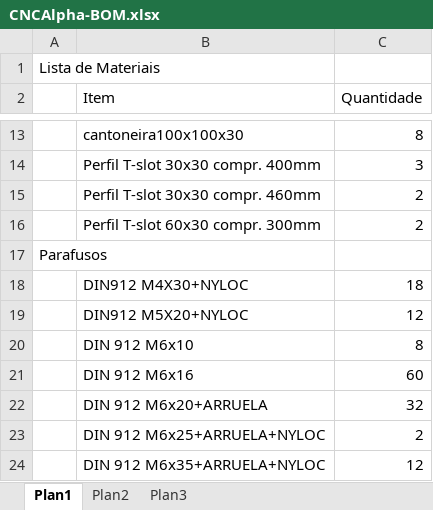
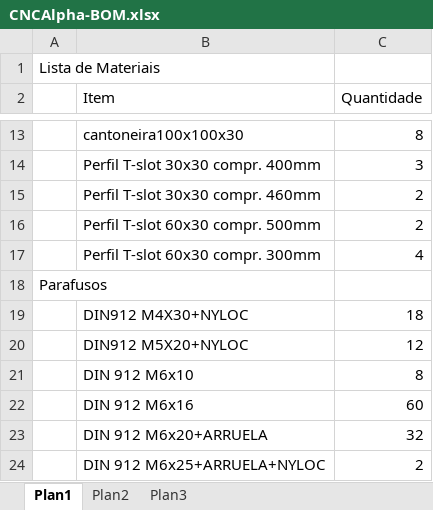
Before and after one commit to danielrodrigues83/CNCAlpha, an Excel workbook: CNCAlpha-BOM.xlsx, sheet Plan1, drawn as a sheet; only a part is shown, gaps mark what is left out; the shorter side is filled out with more unchanged rows; values as stored, in another font and other column widths than the file's, no borders; addresses are those after the commit; the diff names each change by its address in the sheet, - before the commit and + after, or states it on an @@ line.

```diff
--- a/CNCAlpha-BOM.xlsx (sheet Plan1)
+++ b/CNCAlpha-BOM.xlsx (sheet Plan1)
+row 16:  | Perfil T-slot 60x30 compr. 500mm | 2
-C17 (Quantidade): 2
+C17 (Quantidade): 4
```
Also changed, not shown: 2 other files.
